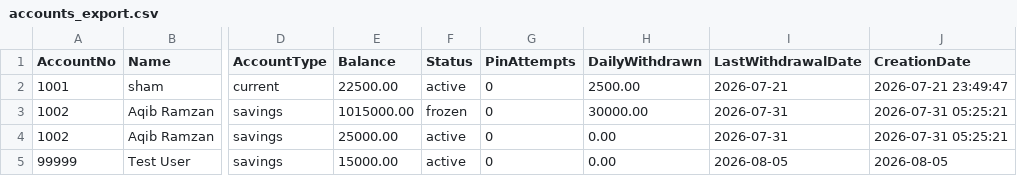
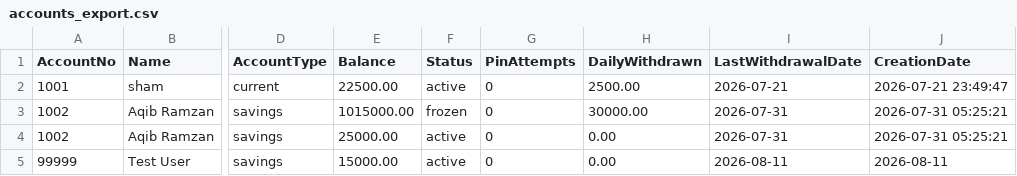
Before and after one commit to shamtarani05/focp-project, a CSV file: data/accounts_export.csv, drawn as a sheet; only a part is shown, gaps mark what is left out; the diff names each change by its address in the sheet, - before the commit and + after, or states it on an @@ line.

```diff
--- a/data/accounts_export.csv
+++ b/data/accounts_export.csv
-I5 (LastWithdrawalDate): 2026-08-05
+I5 (LastWithdrawalDate): 2026-08-11
-J5 (CreationDate): 2026-08-05
+J5 (CreationDate): 2026-08-11
```
Also changed, not shown: data/transactions_export.csv, 16 other files.
